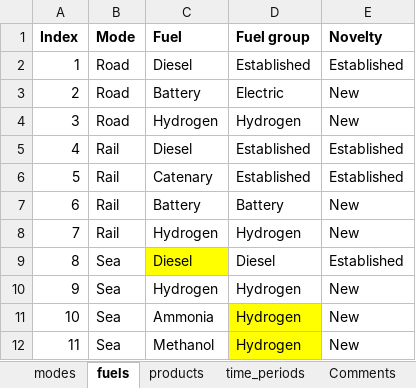
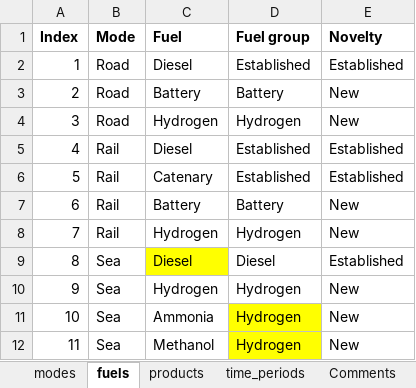
Before and after one commit to SteffenBakker/STraM_ntnu_development, an Excel workbook: Data/sets.xlsx, sheet fuels, drawn as a sheet; values as stored, in another font and other column widths than the file's, no borders; the diff names each change by its address in the sheet, - before the commit and + after, or states it on an @@ line.

```diff
--- a/Data/sets.xlsx (sheet fuels)
+++ b/Data/sets.xlsx (sheet fuels)
-D3 (Fuel group): Electric
+D3 (Fuel group): Battery
```
Also changed, not shown: sheet Comments, sheet time_periods, Data/transport_costs_emissions_raw.xlsx, 2 other files.
